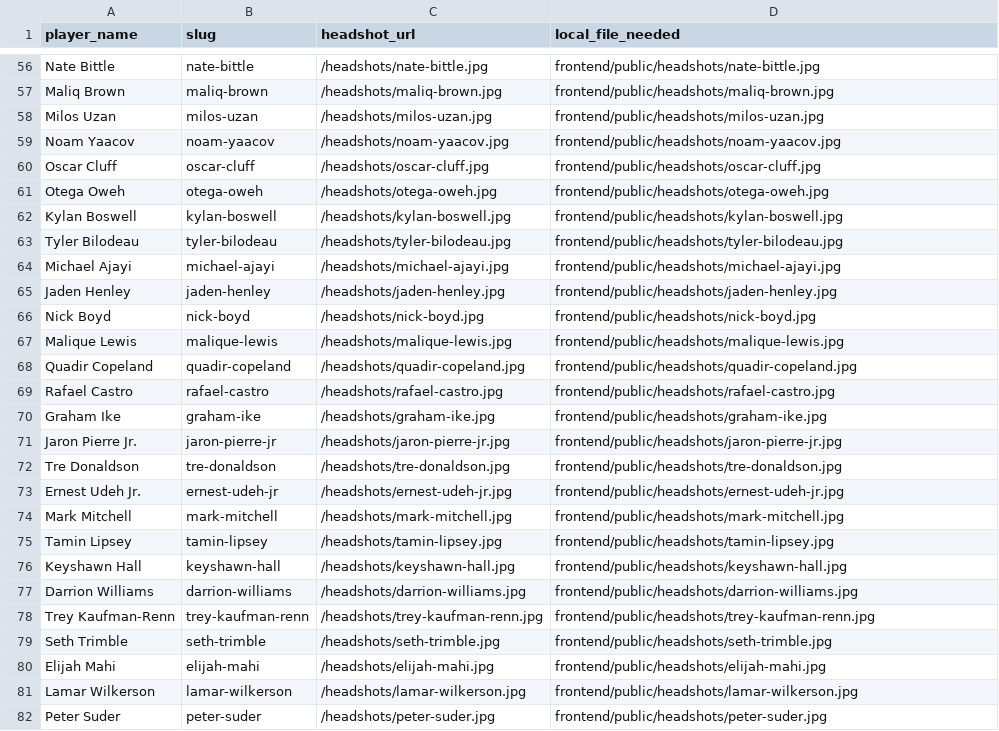
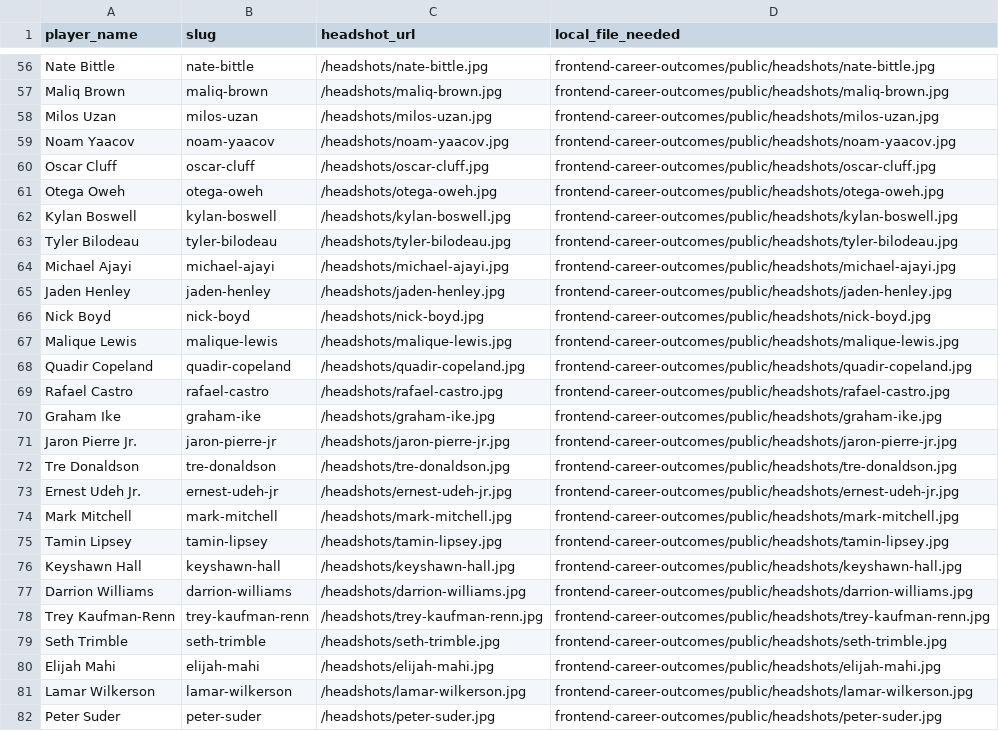
Before and after one commit to kapoorsuvan-cpu/2026-nba_draft_projection_model, a CSV file: frontend-career-outcomes/public/data/headshot_manifest.csv, drawn as a sheet; only a part is shown, gaps mark what is left out; the diff covers the shown part only; the diff names each change by its address in the sheet, - before the commit and + after, or states it on an @@ line.

```diff
--- a/frontend-career-outcomes/public/data/headshot_manifest.csv
+++ b/frontend-career-outcomes/public/data/headshot_manifest.csv
-D56 (local_file_needed): frontend/public/headshots/nate-bittle.jpg
+D56 (local_file_needed): frontend-career-outcomes/public/headshots/nate-bittle.jpg
-D57 (local_file_needed): frontend/public/headshots/maliq-brown.jpg
+D57 (local_file_needed): frontend-career-outcomes/public/headshots/maliq-brown.jpg
-D58 (local_file_needed): frontend/public/headshots/milos-uzan.jpg
+D58 (local_file_needed): frontend-career-outcomes/public/headshots/milos-uzan.jpg
-D59 (local_file_needed): frontend/public/headshots/noam-yaacov.jpg
+D59 (local_file_needed): frontend-career-outcomes/public/headshots/noam-yaacov.jpg
-D60 (local_file_needed): frontend/public/headshots/oscar-cluff.jpg
+D60 (local_file_needed): frontend-career-outcomes/public/headshots/oscar-cluff.jpg
-D61 (local_file_needed): frontend/public/headshots/otega-oweh.jpg
+D61 (local_file_needed): frontend-career-outcomes/public/headshots/otega-oweh.jpg
-D62 (local_file_needed): frontend/public/headshots/kylan-boswell.jpg
+D62 (local_file_needed): frontend-career-outcomes/public/headshots/kylan-boswell.jpg
-D63 (local_file_needed): frontend/public/headshots/tyler-bilodeau.jpg
+D63 (local_file_needed): frontend-career-outcomes/public/headshots/tyler-bilodeau.jpg
-D64 (local_file_needed): frontend/public/headshots/michael-ajayi.jpg
+D64 (local_file_needed): frontend-career-outcomes/public/headshots/michael-ajayi.jpg
-D65 (local_file_needed): frontend/public/headshots/jaden-henley.jpg
+D65 (local_file_needed): frontend-career-outcomes/public/headshots/jaden-henley.jpg
-D66 (local_file_needed): frontend/public/headshots/nick-boyd.jpg
+D66 (local_file_needed): frontend-career-outcomes/public/headshots/nick-boyd.jpg
-D67 (local_file_needed): frontend/public/headshots/malique-lewis.jpg
+D67 (local_file_needed): frontend-career-outcomes/public/headshots/malique-lewis.jpg
-D68 (local_file_needed): frontend/public/headshots/quadir-copeland.jpg
+D68 (local_file_needed): frontend-career-outcomes/public/headshots/quadir-copeland.jpg
-D69 (local_file_needed): frontend/public/headshots/rafael-castro.jpg
+D69 (local_file_needed): frontend-career-outcomes/public/headshots/rafael-castro.jpg
-D70 (local_file_needed): frontend/public/headshots/graham-ike.jpg
+D70 (local_file_needed): frontend-career-outcomes/public/headshots/graham-ike.jpg
-D71 (local_file_needed): frontend/public/headshots/jaron-pierre-jr.jpg
+D71 (local_file_needed): frontend-career-outcomes/public/headshots/jaron-pierre-jr.jpg
-D72 (local_file_needed): frontend/public/headshots/tre-donaldson.jpg
+D72 (local_file_needed): frontend-career-outcomes/public/headshots/tre-donaldson.jpg
-D73 (local_file_needed): frontend/public/headshots/ernest-udeh-jr.jpg
+D73 (local_file_needed): frontend-career-outcomes/public/headshots/ernest-udeh-jr.jpg
-D74 (local_file_needed): frontend/public/headshots/mark-mitchell.jpg
+D74 (local_file_needed): frontend-career-outcomes/public/headshots/mark-mitchell.jpg
-D75 (local_file_needed): frontend/public/headshots/tamin-lipsey.jpg
+D75 (local_file_needed): frontend-career-outcomes/public/headshots/tamin-lipsey.jpg
-D76 (local_file_needed): frontend/public/headshots/keyshawn-hall.jpg
+D76 (local_file_needed): frontend-career-outcomes/public/headshots/keyshawn-hall.jpg
-D77 (local_file_needed): frontend/public/headshots/darrion-williams.jpg
+D77 (local_file_needed): frontend-career-outcomes/public/headshots/darrion-williams.jpg
-D78 (local_file_needed): frontend/public/headshots/trey-kaufman-renn.jpg
+D78 (local_file_needed): frontend-career-outcomes/public/headshots/trey-kaufman-renn.jpg
-D79 (local_file_needed): frontend/public/headshots/seth-trimble.jpg
+D79 (local_file_needed): frontend-career-outcomes/public/headshots/seth-trimble.jpg
-D80 (local_file_needed): frontend/public/headshots/elijah-mahi.jpg
+D80 (local_file_needed): frontend-career-outcomes/public/headshots/elijah-mahi.jpg
-D81 (local_file_needed): frontend/public/headshots/lamar-wilkerson.jpg
+D81 (local_file_needed): frontend-career-outcomes/public/headshots/lamar-wilkerson.jpg
-D82 (local_file_needed): frontend/public/headshots/peter-suder.jpg
+D82 (local_file_needed): frontend-career-outcomes/public/headshots/peter-suder.jpg
```
Also changed, not shown: 73 edited cells elsewhere in this file, 9 other files.
